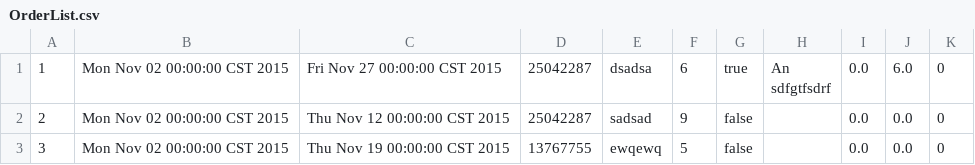
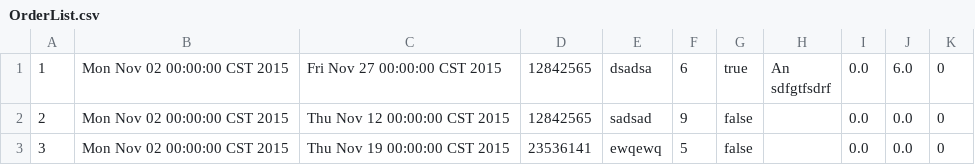
Before and after one commit to annguyendang14/PotteryDirectory, a CSV file: FlickerProject/OrderList.csv, drawn as a sheet.

```diff
--- a/FlickerProject/OrderList.csv
+++ b/FlickerProject/OrderList.csv
@@ -1,4 +1,4 @@
-"1","Mon Nov 02 00:00:00 CST 2015","Fri Nov 27 00:00:00 CST 2015","25042287","dsadsa","6","true","An
-sdfgtfsdrf","0.0","6.0","0"
-"2","Mon Nov 02 00:00:00 CST 2015","Thu Nov 12 00:00:00 CST 2015","25042287","sadsad","9","false","","0.0","0.0","0"
-"3","Mon Nov 02 00:00:00 CST 2015","Thu Nov 19 00:00:00 CST 2015","13767755","ewqewq","5","false","","0.0","0.0","0"
+"1","Mon Nov 02 00:00:00 CST 2015","Fri Nov 27 00:00:00 CST 2015","12842565","dsadsa","6","true","An
+sdfgtfsdrf","0.0","6.0","0"
+"2","Mon Nov 02 00:00:00 CST 2015","Thu Nov 12 00:00:00 CST 2015","12842565","sadsad","9","false","","0.0","0.0","0"
+"3","Mon Nov 02 00:00:00 CST 2015","Thu Nov 19 00:00:00 CST 2015","23536141","ewqewq","5","false","","0.0","0.0","0"
```
Also changed, not shown: 8 other files.
